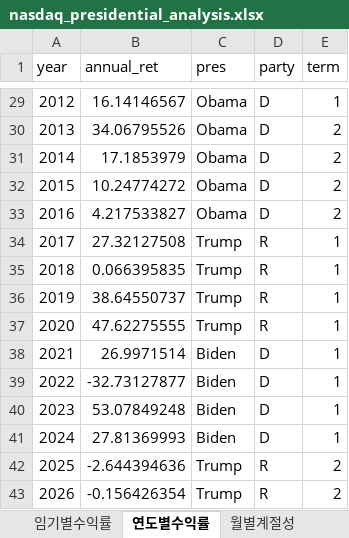
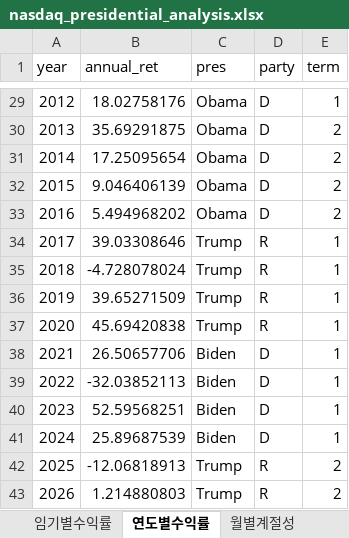
Before and after one commit to Jinc3333/Trad, an Excel workbook: nasdaq_presidential_analysis.xlsx, sheet 연도별수익률, drawn as a sheet; only a part is shown, gaps mark what is left out; values as stored, in another font and other column widths than the file's, no borders; the diff covers the shown part only; the diff names each change by its address in the sheet, - before the commit and + after, or states it on an @@ line.

```diff
--- a/nasdaq_presidential_analysis.xlsx (sheet 연도별수익률)
+++ b/nasdaq_presidential_analysis.xlsx (sheet 연도별수익률)
-B29 (annual_ret): 16.14146567
+B29 (annual_ret): 18.02758176
-B30 (annual_ret): 34.06795526
+B30 (annual_ret): 35.69291875
-B31 (annual_ret): 17.1853979
+B31 (annual_ret): 17.25095654
-B32 (annual_ret): 10.24774272
+B32 (annual_ret): 9.046406139
-B33 (annual_ret): 4.217533827
+B33 (annual_ret): 5.494968202
-B34 (annual_ret): 27.32127508
+B34 (annual_ret): 39.03308646
-B35 (annual_ret): 0.066395835
+B35 (annual_ret): -4.728078024
-B36 (annual_ret): 38.64550737
+B36 (annual_ret): 39.65271509
-B37 (annual_ret): 47.62275555
+B37 (annual_ret): 45.69420838
-B38 (annual_ret): 26.9971514
+B38 (annual_ret): 26.50657706
-B39 (annual_ret): -32.73127877
+B39 (annual_ret): -32.03852113
-B40 (annual_ret): 53.07849248
+B40 (annual_ret): 52.59568251
-B41 (annual_ret): 27.81369993
+B41 (annual_ret): 25.89687539
-B42 (annual_ret): -2.644394636
+B42 (annual_ret): -12.06818913
-B43 (annual_ret): -0.156426354
+B43 (annual_ret): 1.214880803
```
Also changed, not shown: 27 edited cells elsewhere in this sheet, sheet 임기별수익률, sheet 월별계절성, sheet 초선재선비교, sheet 분기별계절성, 4 other files.
